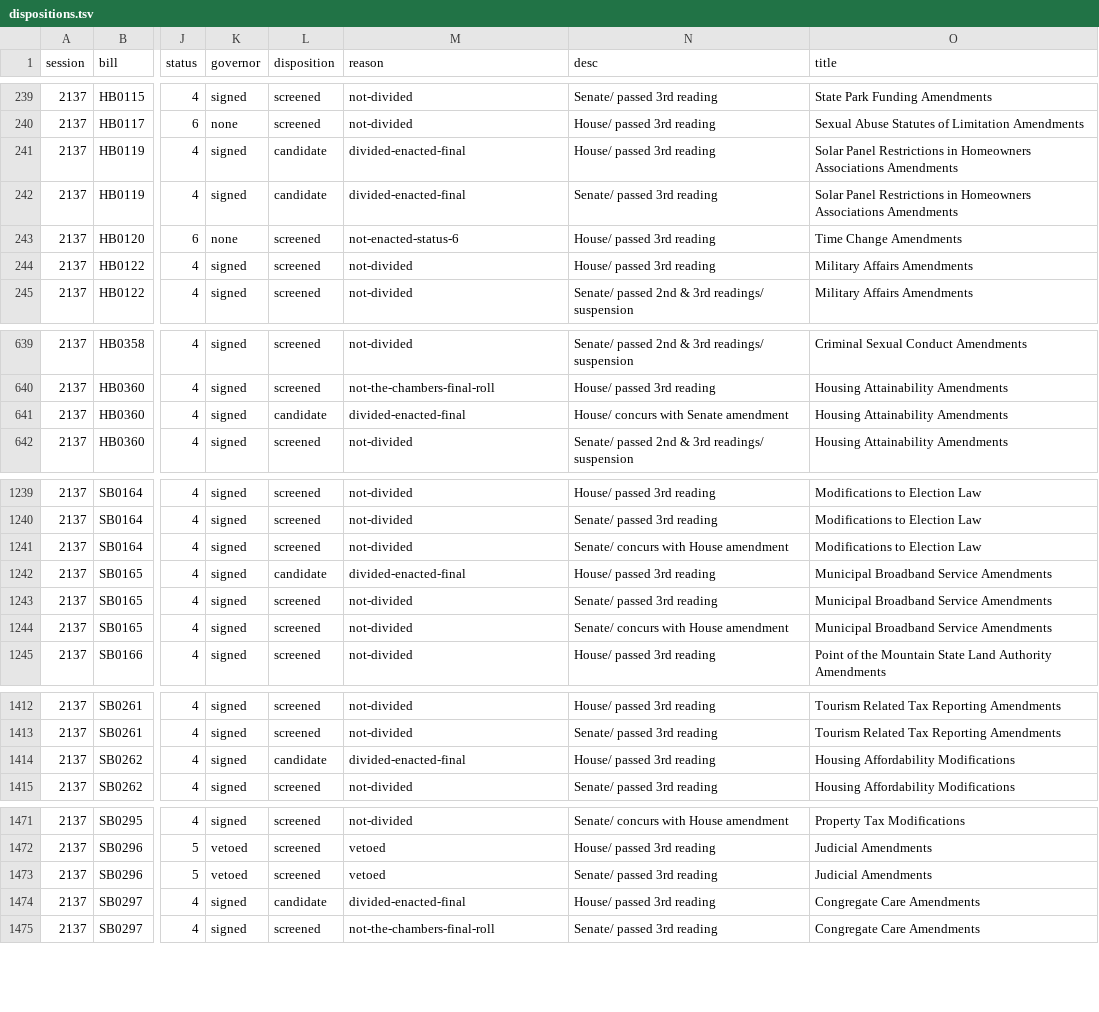
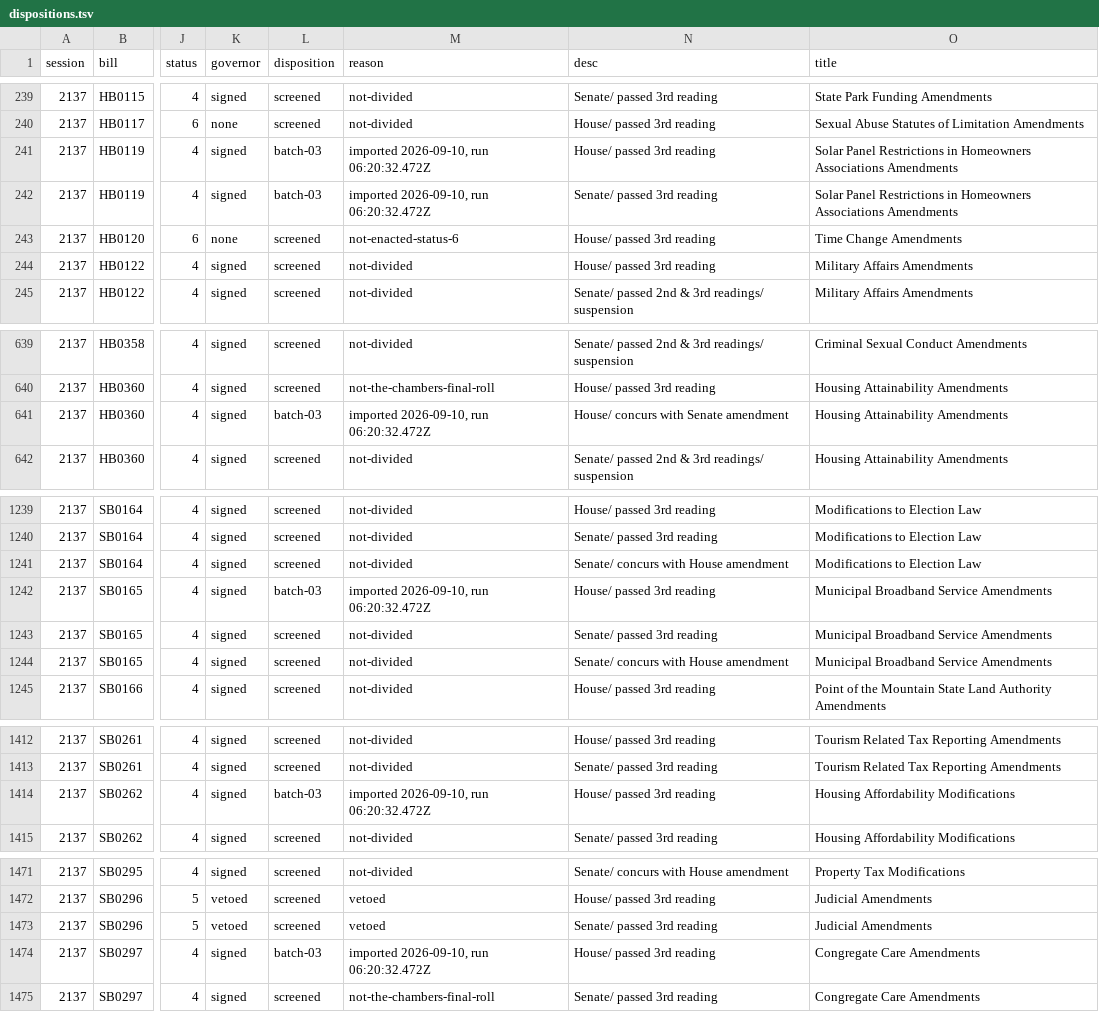
Before and after one commit to shu1513/voteapp, a TSV file: backend/evidence/rollcall/legiscan-ut-2137/survey/dispositions.tsv, drawn as a sheet; only a part is shown, gaps mark what is left out; the diff names each change by its address in the sheet, - before the commit and + after, or states it on an @@ line.

```diff
--- a/backend/evidence/rollcall/legiscan-ut-2137/survey/dispositions.tsv
+++ b/backend/evidence/rollcall/legiscan-ut-2137/survey/dispositions.tsv
-L241:L242 (disposition): candidate
+L241:L242 (disposition): batch-03
-M241:M242 (reason): divided-enacted-final
+M241:M242 (reason): imported 2026-09-10, run 06:20:32.472Z
-L641 (disposition): candidate
+L641 (disposition): batch-03
-M641 (reason): divided-enacted-final
+M641 (reason): imported 2026-09-10, run 06:20:32.472Z
-L1242 (disposition): candidate
+L1242 (disposition): batch-03
-M1242 (reason): divided-enacted-final
+M1242 (reason): imported 2026-09-10, run 06:20:32.472Z
-L1414 (disposition): candidate
+L1414 (disposition): batch-03
-M1414 (reason): divided-enacted-final
+M1414 (reason): imported 2026-09-10, run 06:20:32.472Z
-L1474 (disposition): candidate
+L1474 (disposition): batch-03
-M1474 (reason): divided-enacted-final
+M1474 (reason): imported 2026-09-10, run 06:20:32.472Z
```
Also changed, not shown: 12 other files.
